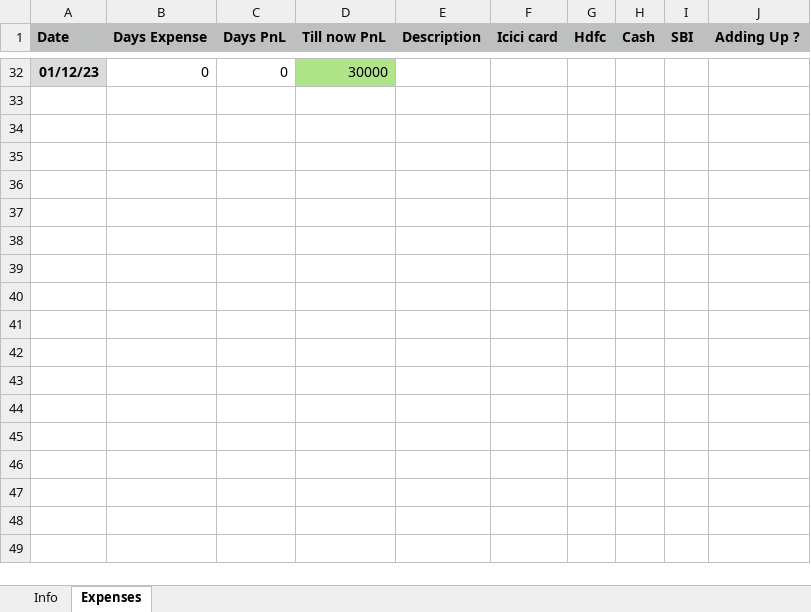
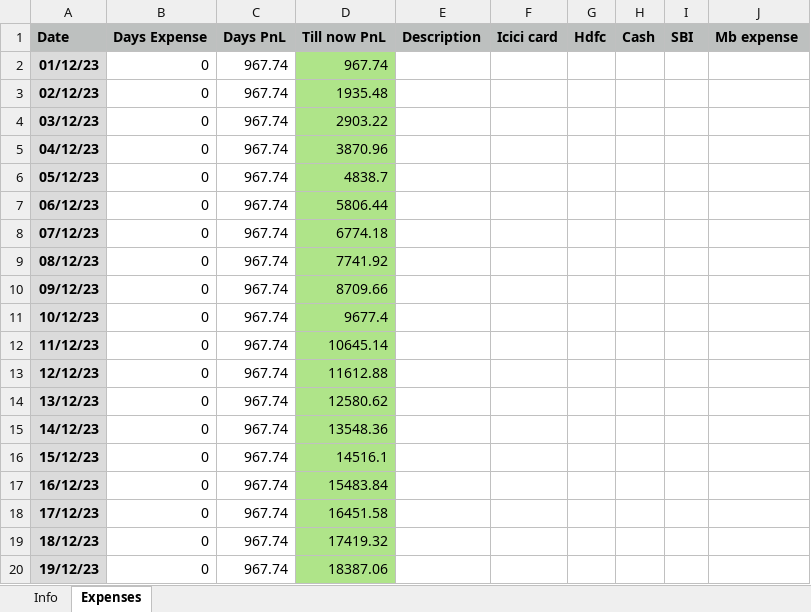
Before and after one commit to amlanpatra/excel-expense-track, an Excel workbook: ExpenseTracker_Template.xlsx, sheet Expenses, drawn as a sheet; only a part is shown, gaps mark what is left out; values as stored, in another font and other column widths than the file's, no borders; conditional formats not drawn; addresses are those after the commit; the diff covers the shown part only; the diff names each change by its address in the sheet, - before the commit and + after, or states it on an @@ line.

Commit message:
3 days expense added

```diff
--- a/ExpenseTracker_Template.xlsx (sheet Expenses)
+++ b/ExpenseTracker_Template.xlsx (sheet Expenses)
-J1: Adding Up ?
+J1: Mb expense
-C2 (Days PnL): 0
+C2 (Days PnL): 967.74
-D2 (Till now PnL): 30000
+D2 (Till now PnL): 967.74
+row 3: 02/12/23 | 0 | 967.74 | 1935.48
+row 4: 03/12/23 | 0 | 967.74 | 2903.22
+row 5: 04/12/23 | 0 | 967.74 | 3870.96
+row 6: 05/12/23 | 0 | 967.74 | 4838.7
+row 7: 06/12/23 | 0 | 967.74 | 5806.44
+row 8: 07/12/23 | 0 | 967.74 | 6774.18
+row 9: 08/12/23 | 0 | 967.74 | 7741.92
+row 10: 09/12/23 | 0 | 967.74 | 8709.66
+row 11: 10/12/23 | 0 | 967.74 | 9677.4
+row 12: 11/12/23 | 0 | 967.74 | 10645.14
+row 13: 12/12/23 | 0 | 967.74 | 11612.88
+row 14: 13/12/23 | 0 | 967.74 | 12580.62
+row 15: 14/12/23 | 0 | 967.74 | 13548.36
+row 16: 15/12/23 | 0 | 967.74 | 14516.1
+row 17: 16/12/23 | 0 | 967.74 | 15483.84
+row 18: 17/12/23 | 0 | 967.74 | 16451.58
+row 19: 18/12/23 | 0 | 967.74 | 17419.32
+row 20: 19/12/23 | 0 | 967.74 | 18387.06
```
Also changed, not shown: 12 added rows and 30 removed rows elsewhere in this sheet, sheet Info, formulas that keep their value, 1 other file.
